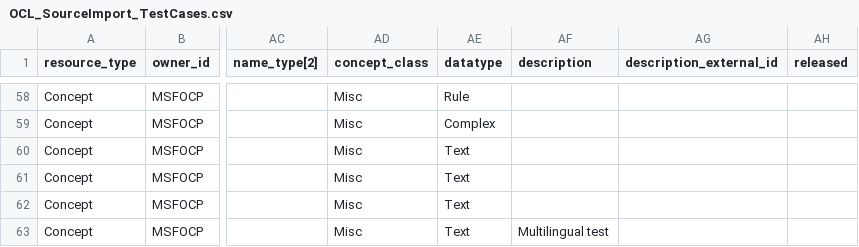
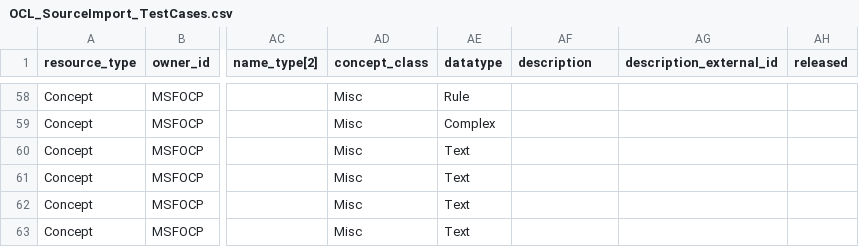
Before and after one commit to DWB-eHealth/msfocp-source, a CSV file: OCL_SourceImport_TestCases.csv, drawn as a sheet; only a part is shown, gaps mark what is left out; the diff names each change by its address in the sheet, - before the commit and + after, or states it on an @@ line.

```diff
--- a/OCL_SourceImport_TestCases.csv
+++ b/OCL_SourceImport_TestCases.csv
-AF63 (description): Multilingual test
+AF63 (description): (empty)
```
